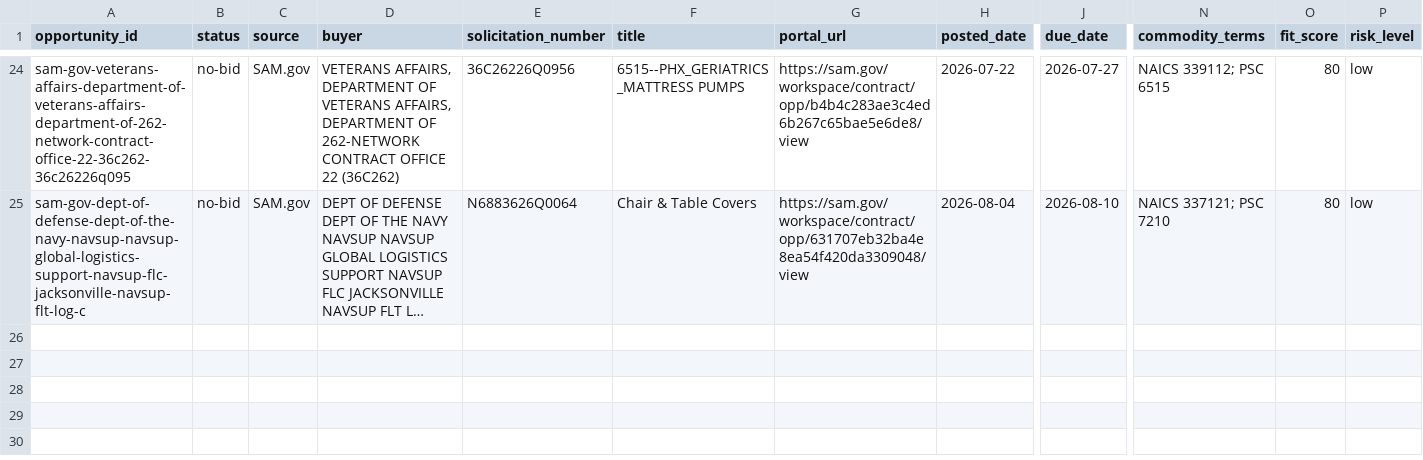
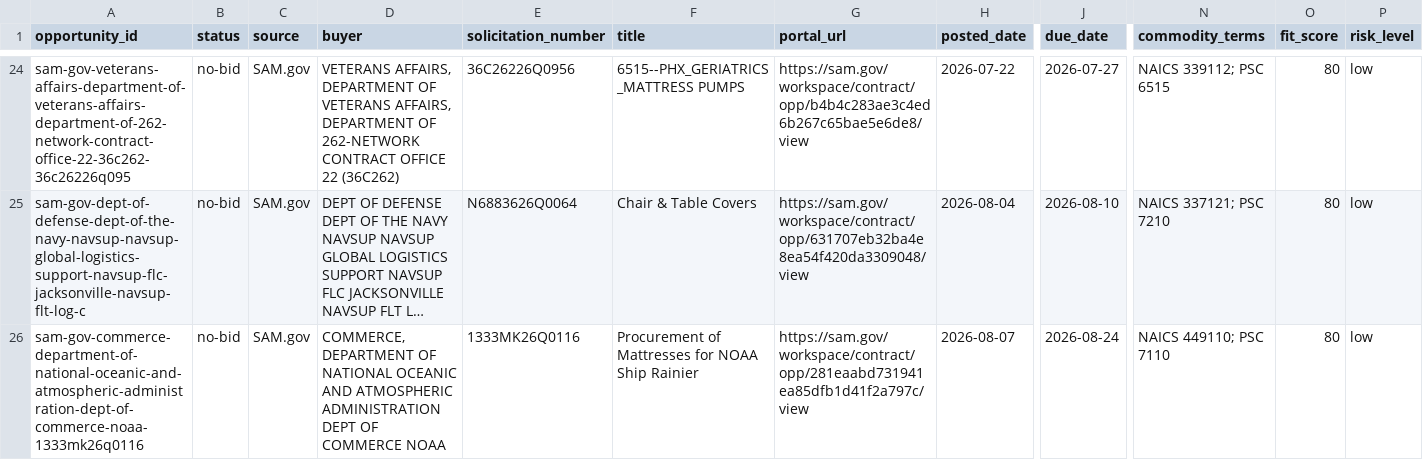
Before and after one commit to beford782/Silverline-Sleep-Procurement, a CSV file: bids/archive/_pipeline_archive.csv, drawn as a sheet; only a part is shown, gaps mark what is left out; long unchanged cells end in …; rows hold the shown columns only; the diff names each change by its address in the sheet, - before the commit and + after, or states it on an @@ line.

```diff
--- a/bids/archive/_pipeline_archive.csv
+++ b/bids/archive/_pipeline_archive.csv
+row 26: sam-gov-commerce-department-of-national-oceanic-and-atmospheric-administration-dept-of-commerce-noaa-1333mk26q0116 | no-bid | SAM.gov | COMMERCE, DEPARTMENT OF NATIONAL OCEANIC AND ATMOSPHERIC ADMINISTRATION DEPT OF COMMERCE NOAA | 1333MK26Q0116 | Procurement of Mattresses for NOAA Ship Rainier | https://sam.gov/workspace/contract/opp/281eaabd731941ea85dfb1d41f2a797c/view | 2026-08-07 | 2026-08-24 | NAICS 449110; PSC 7110 | 80 | low
```
Also changed, not shown: bids/active/_pipeline.csv, 2 other files.
